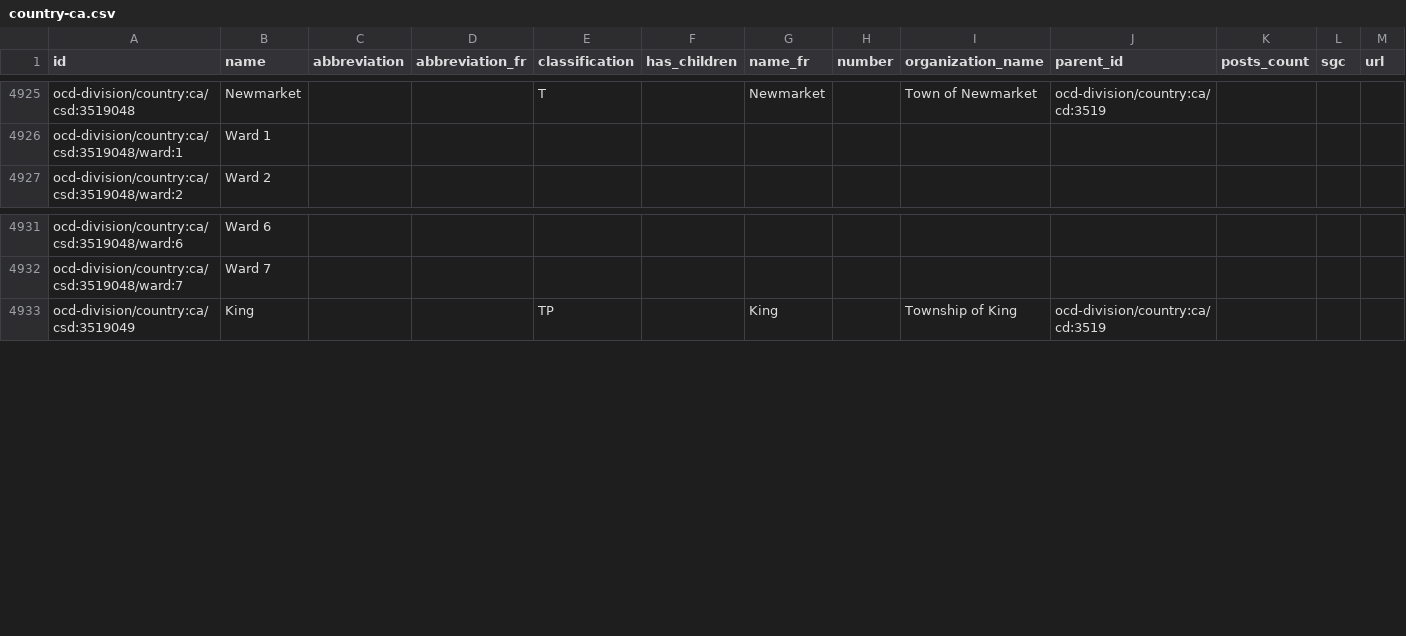
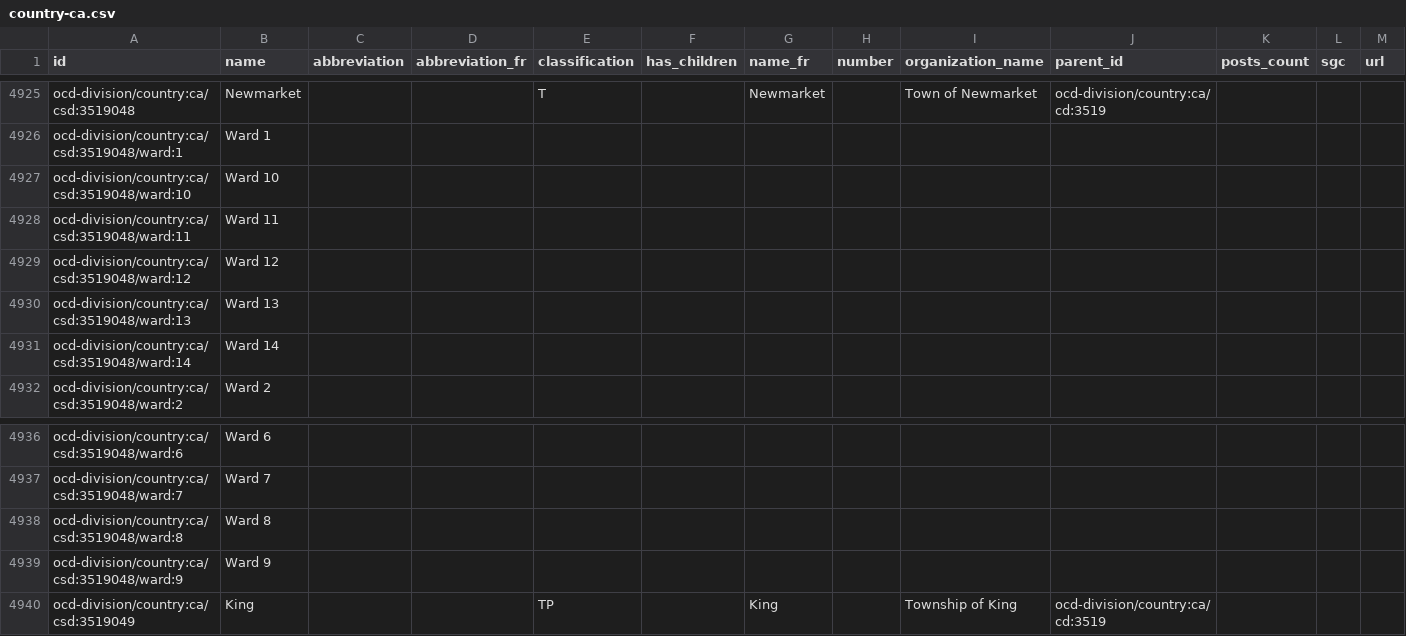
Before and after one commit to opencivicdata/scrapers-ca, a CSV file: country-ca.csv, drawn as a sheet; only a part is shown, gaps mark what is left out; rows hold the shown columns only; the diff names each change by its address in the sheet, - before the commit and + after, or states it on an @@ line.

```diff
--- a/country-ca.csv
+++ b/country-ca.csv
+row 4927: ocd-division/country:ca/csd:3519048/ward:10 | Ward 10
+row 4928: ocd-division/country:ca/csd:3519048/ward:11 | Ward 11
+row 4929: ocd-division/country:ca/csd:3519048/ward:12 | Ward 12
+row 4930: ocd-division/country:ca/csd:3519048/ward:13 | Ward 13
+row 4931: ocd-division/country:ca/csd:3519048/ward:14 | Ward 14
+row 4938: ocd-division/country:ca/csd:3519048/ward:8 | Ward 8
+row 4939: ocd-division/country:ca/csd:3519048/ward:9 | Ward 9
```
